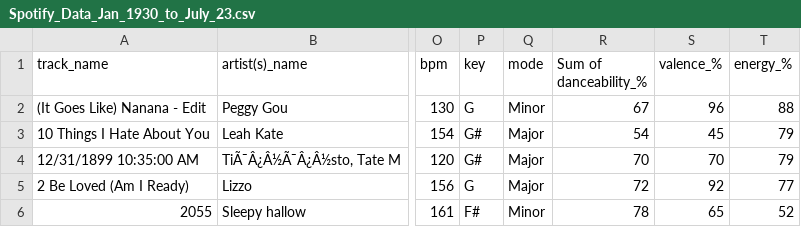
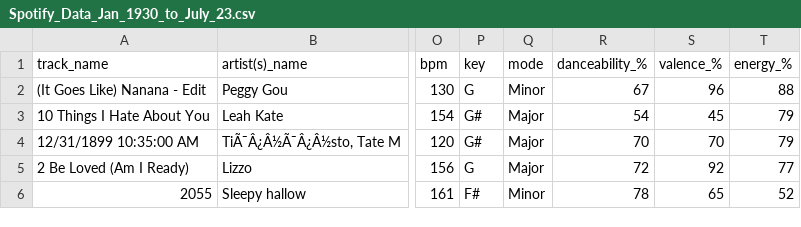
Before and after one commit to get-programmed/Power_BI_Repo_LinkedIn, a CSV file: Datasets/Spotify_Data_Jan_1930_to_July_23.csv, drawn as a sheet; only a part is shown, gaps mark what is left out; the diff names each change by its address in the sheet, - before the commit and + after, or states it on an @@ line.

Commit message:
Update Spotify_Data_Jan_1930_to_July_23.csv

```diff
--- a/Datasets/Spotify_Data_Jan_1930_to_July_23.csv
+++ b/Datasets/Spotify_Data_Jan_1930_to_July_23.csv
-R1: Sum of danceability_%
+R1: danceability_%
```
